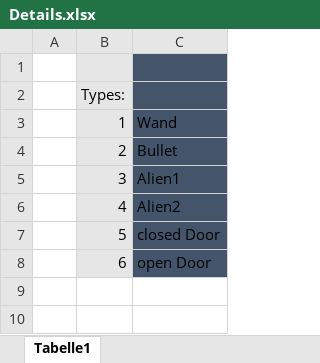
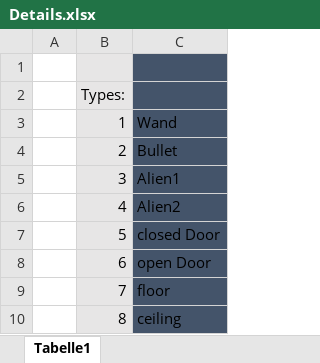
Before and after one commit to safetymax/infoProjekt, an Excel workbook: Details.xlsx, sheet Tabelle1, drawn as a sheet; values as stored, in another font and other column widths than the file's, no borders; the diff names each change by its address in the sheet, - before the commit and + after, or states it on an @@ line.

Commit message:
floor/ceiling texture

```diff
--- a/Details.xlsx (sheet Tabelle1)
+++ b/Details.xlsx (sheet Tabelle1)
+row 9:  | 7 | floor
+row 10:  | 8 | ceiling
```
Also changed, not shown: 3 other files.
